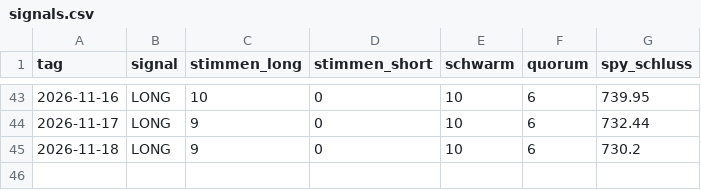
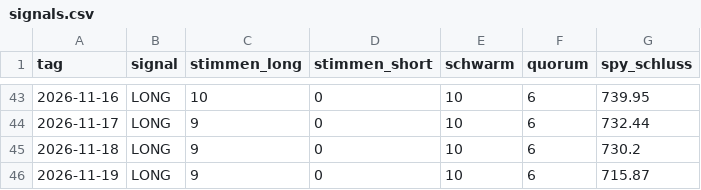
Before and after one commit to Nikros07/Fly-of-Wallstreet, a CSV file: signals.csv, drawn as a sheet; only a part is shown, gaps mark what is left out; the diff names each change by its address in the sheet, - before the commit and + after, or states it on an @@ line.

```diff
--- a/signals.csv
+++ b/signals.csv
+row 46: 2026-11-19 | LONG | 9 | 0 | 10 | 6 | 715.87
```
